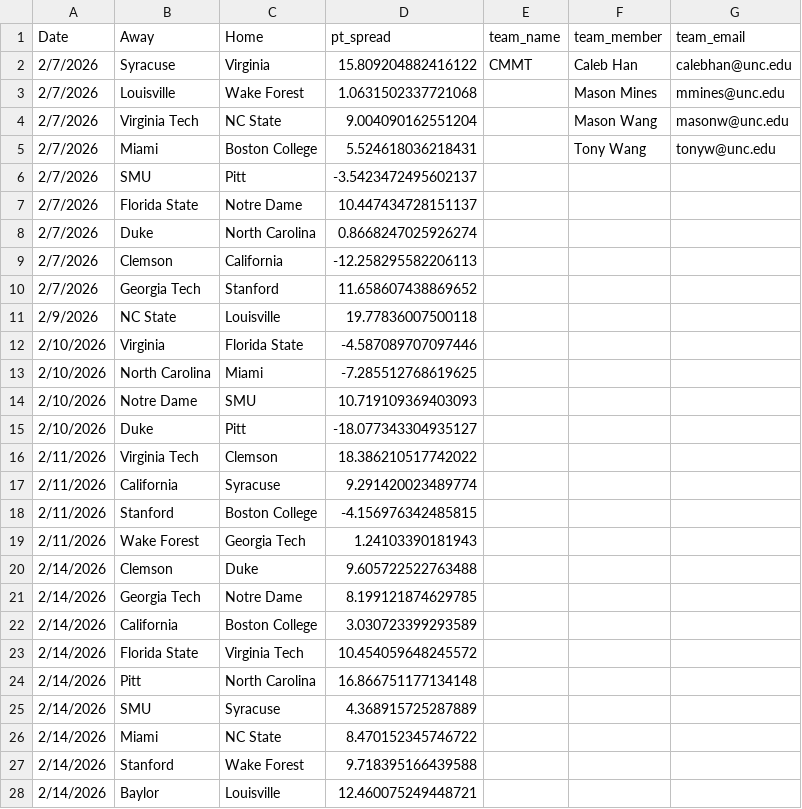
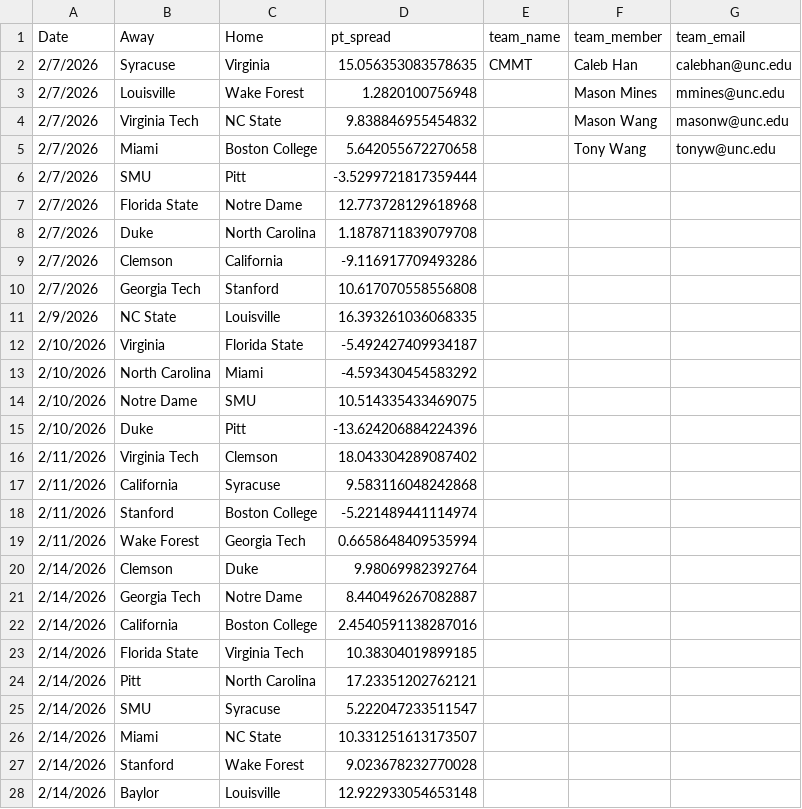
Before and after one commit to calebyhan/triangle-sports-analytics-26, a CSV file: data/predictions/tsa_pt_spread_CMMT_2026.csv, drawn as a sheet; only a part is shown; the diff covers the shown part only.

```diff
--- a/data/predictions/tsa_pt_spread_CMMT_2026.csv
+++ b/data/predictions/tsa_pt_spread_CMMT_2026.csv
@@ -1,28 +1,28 @@
 Date,Away,Home,pt_spread,team_name,team_member,team_email
-2/7/2026,Syracuse,Virginia,15.809204882416122,CMMT,Caleb Han,calebhan@unc.edu
-2/7/2026,Louisville,Wake Forest,1.0631502337721068,,Mason Mines,mmines@unc.edu
-2/7/2026,Virginia Tech,NC State,9.004090162551204,,Mason Wang,masonw@unc.edu
-2/7/2026,Miami,Boston College,5.524618036218431,,Tony Wang,tonyw@unc.edu
-2/7/2026,SMU,Pitt,-3.5423472495602137,,,
-2/7/2026,Florida State,Notre Dame,10.447434728151137,,,
-2/7/2026,Duke,North Carolina,0.8668247025926274,,,
-2/7/2026,Clemson,California,-12.258295582206113,,,
-2/7/2026,Georgia Tech,Stanford,11.658607438869652,,,
-2/9/2026,NC State,Louisville,19.77836007500118,,,
-2/10/2026,Virginia,Florida State,-4.587089707097446,,,
-2/10/2026,North Carolina,Miami,-7.285512768619625,,,
-2/10/2026,Notre Dame,SMU,10.719109369403093,,,
-2/10/2026,Duke,Pitt,-18.077343304935127,,,
-2/11/2026,Virginia Tech,Clemson,18.386210517742022,,,
-2/11/2026,California,Syracuse,9.291420023489774,,,
-2/11/2026,Stanford,Boston College,-4.156976342485815,,,
-2/11/2026,Wake Forest,Georgia Tech,1.24103390181943,,,
-2/14/2026,Clemson,Duke,9.605722522763488,,,
-2/14/2026,Georgia Tech,Notre Dame,8.199121874629785,,,
-2/14/2026,California,Boston College,3.030723399293589,,,
-2/14/2026,Florida State,Virginia Tech,10.454059648245572,,,
-2/14/2026,Pitt,North Carolina,16.866751177134148,,,
-2/14/2026,SMU,Syracuse,4.368915725287889,,,
-2/14/2026,Miami,NC State,8.470152345746722,,,
-2/14/2026,Stanford,Wake Forest,9.718395166439588,,,
-2/14/2026,Baylor,Louisville,12.460075249448721,,,
+2/7/2026,Syracuse,Virginia,15.056353083578635,CMMT,Caleb Han,calebhan@unc.edu
+2/7/2026,Louisville,Wake Forest,1.2820100756948,,Mason Mines,mmines@unc.edu
+2/7/2026,Virginia Tech,NC State,9.838846955454832,,Mason Wang,masonw@unc.edu
+2/7/2026,Miami,Boston College,5.642055672270658,,Tony Wang,tonyw@unc.edu
+2/7/2026,SMU,Pitt,-3.5299721817359444,,,
+2/7/2026,Florida State,Notre Dame,12.773728129618968,,,
+2/7/2026,Duke,North Carolina,1.1878711839079708,,,
+2/7/2026,Clemson,California,-9.116917709493286,,,
+2/7/2026,Georgia Tech,Stanford,10.617070558556808,,,
+2/9/2026,NC State,Louisville,16.393261036068335,,,
+2/10/2026,Virginia,Florida State,-5.492427409934187,,,
+2/10/2026,North Carolina,Miami,-4.593430454583292,,,
+2/10/2026,Notre Dame,SMU,10.514335433469075,,,
+2/10/2026,Duke,Pitt,-13.624206884224396,,,
+2/11/2026,Virginia Tech,Clemson,18.043304289087402,,,
+2/11/2026,California,Syracuse,9.583116048242868,,,
+2/11/2026,Stanford,Boston College,-5.221489441114974,,,
+2/11/2026,Wake Forest,Georgia Tech,0.6658648409535994,,,
+2/14/2026,Clemson,Duke,9.98069982392764,,,
+2/14/2026,Georgia Tech,Notre Dame,8.440496267082887,,,
+2/14/2026,California,Boston College,2.4540591138287016,,,
+2/14/2026,Florida State,Virginia Tech,10.38304019899185,,,
+2/14/2026,Pitt,North Carolina,17.23351202762121,,,
+2/14/2026,SMU,Syracuse,5.222047233511547,,,
+2/14/2026,Miami,NC State,10.331251613173507,,,
+2/14/2026,Stanford,Wake Forest,9.023678232770028,,,
+2/14/2026,Baylor,Louisville,12.922933054653148,,,
```
Also changed, not shown: 51 edited cells elsewhere in this file, data/processed/team_stats_2025_26.csv, 17 other files.
